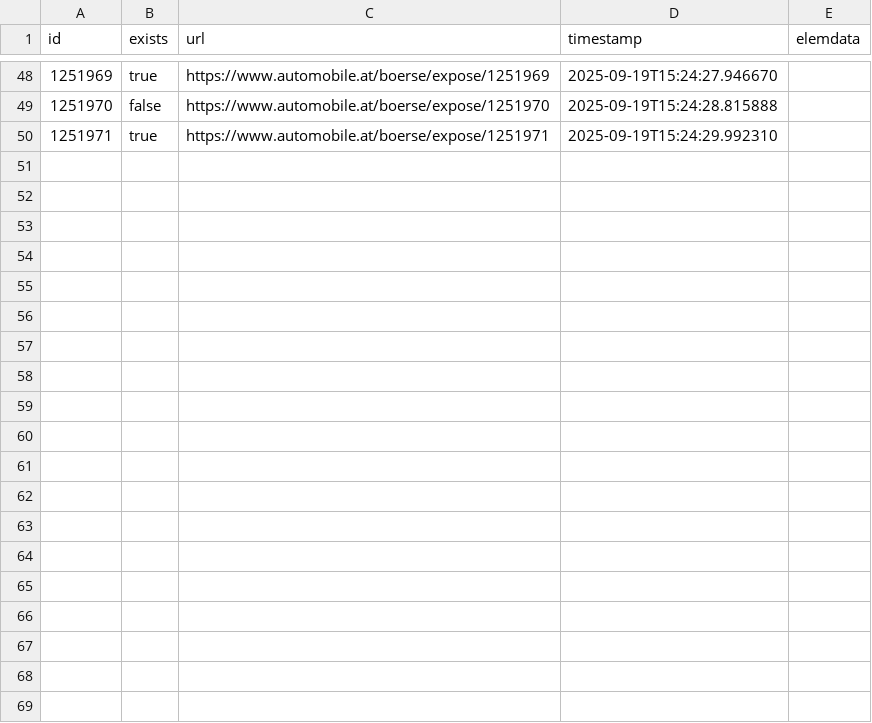
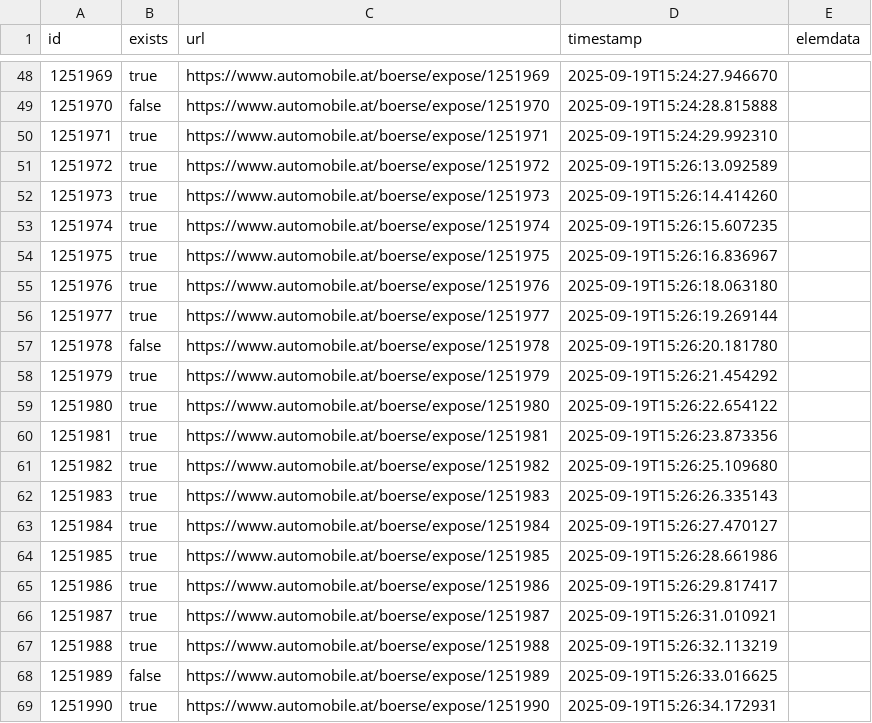
Before and after one commit to peterbecskei/BASE_SYAMT_EXT, a CSV file: URL_data.csv, drawn as a sheet; only a part is shown, gaps mark what is left out; the diff covers the shown part only; the diff names each change by its address in the sheet, - before the commit and + after, or states it on an @@ line.

```diff
--- a/URL_data.csv
+++ b/URL_data.csv
+row 51: 1251972 | true | https://www.automobile.at/boerse/expose/1251972 | 2025-09-19T15:26:13.092589
+row 52: 1251973 | true | https://www.automobile.at/boerse/expose/1251973 | 2025-09-19T15:26:14.414260
+row 53: 1251974 | true | https://www.automobile.at/boerse/expose/1251974 | 2025-09-19T15:26:15.607235
+row 54: 1251975 | true | https://www.automobile.at/boerse/expose/1251975 | 2025-09-19T15:26:16.836967
+row 55: 1251976 | true | https://www.automobile.at/boerse/expose/1251976 | 2025-09-19T15:26:18.063180
+row 56: 1251977 | true | https://www.automobile.at/boerse/expose/1251977 | 2025-09-19T15:26:19.269144
+row 57: 1251978 | false | https://www.automobile.at/boerse/expose/1251978 | 2025-09-19T15:26:20.181780
+row 58: 1251979 | true | https://www.automobile.at/boerse/expose/1251979 | 2025-09-19T15:26:21.454292
+row 59: 1251980 | true | https://www.automobile.at/boerse/expose/1251980 | 2025-09-19T15:26:22.654122
+row 60: 1251981 | true | https://www.automobile.at/boerse/expose/1251981 | 2025-09-19T15:26:23.873356
+row 61: 1251982 | true | https://www.automobile.at/boerse/expose/1251982 | 2025-09-19T15:26:25.109680
+row 62: 1251983 | true | https://www.automobile.at/boerse/expose/1251983 | 2025-09-19T15:26:26.335143
+row 63: 1251984 | true | https://www.automobile.at/boerse/expose/1251984 | 2025-09-19T15:26:27.470127
+row 64: 1251985 | true | https://www.automobile.at/boerse/expose/1251985 | 2025-09-19T15:26:28.661986
+row 65: 1251986 | true | https://www.automobile.at/boerse/expose/1251986 | 2025-09-19T15:26:29.817417
+row 66: 1251987 | true | https://www.automobile.at/boerse/expose/1251987 | 2025-09-19T15:26:31.010921
+row 67: 1251988 | true | https://www.automobile.at/boerse/expose/1251988 | 2025-09-19T15:26:32.113219
+row 68: 1251989 | false | https://www.automobile.at/boerse/expose/1251989 | 2025-09-19T15:26:33.016625
+row 69: 1251990 | true | https://www.automobile.at/boerse/expose/1251990 | 2025-09-19T15:26:34.172931
```
Also changed, not shown: 21 added rows elsewhere in this file, 1 other file.
